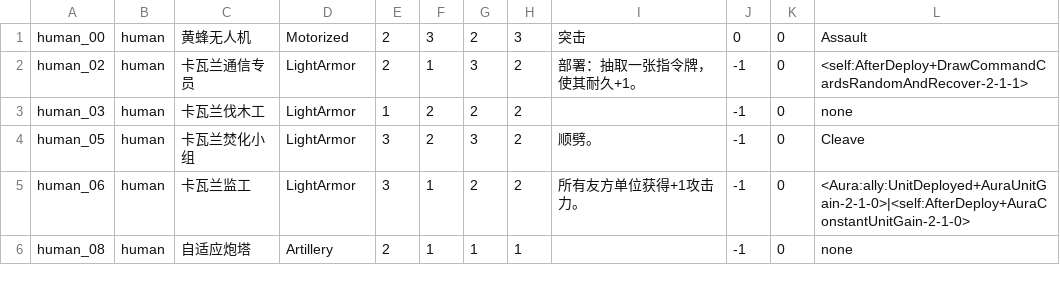
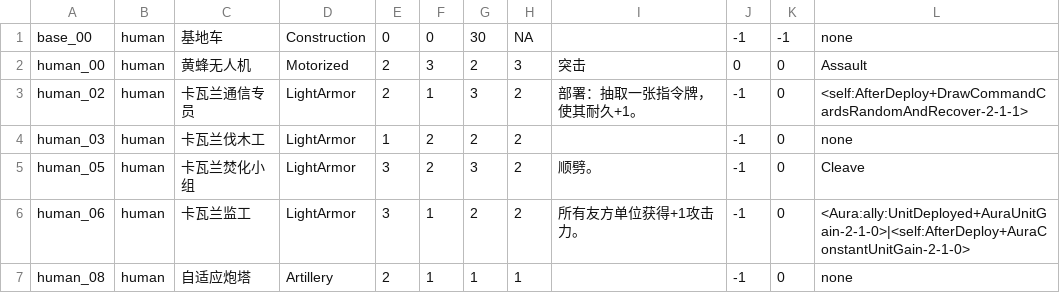
Before and after one commit to Archer-du/OuterStray, a CSV file: Assets/Config/Pool.csv, drawn as a sheet; only a part is shown; the diff names each change by its address in the sheet, - before the commit and + after, or states it on an @@ line.

```diff
--- a/Assets/Config/Pool.csv
+++ b/Assets/Config/Pool.csv
+row 1: base_00 | human | 基地车 | Construction | 0 | 0 | 30 | NA |  | -1 | -1 | none
```
Also changed, not shown: Assets/Config/HumanDeckTest.csv, 52 other files.
